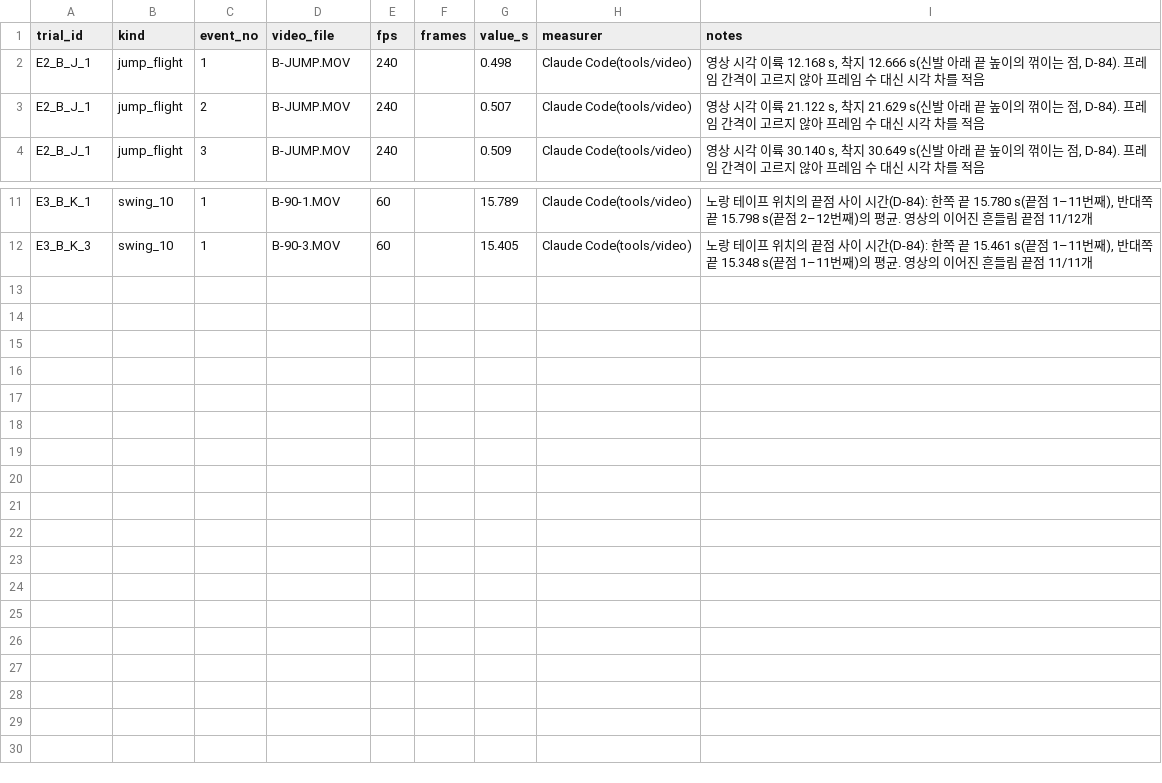
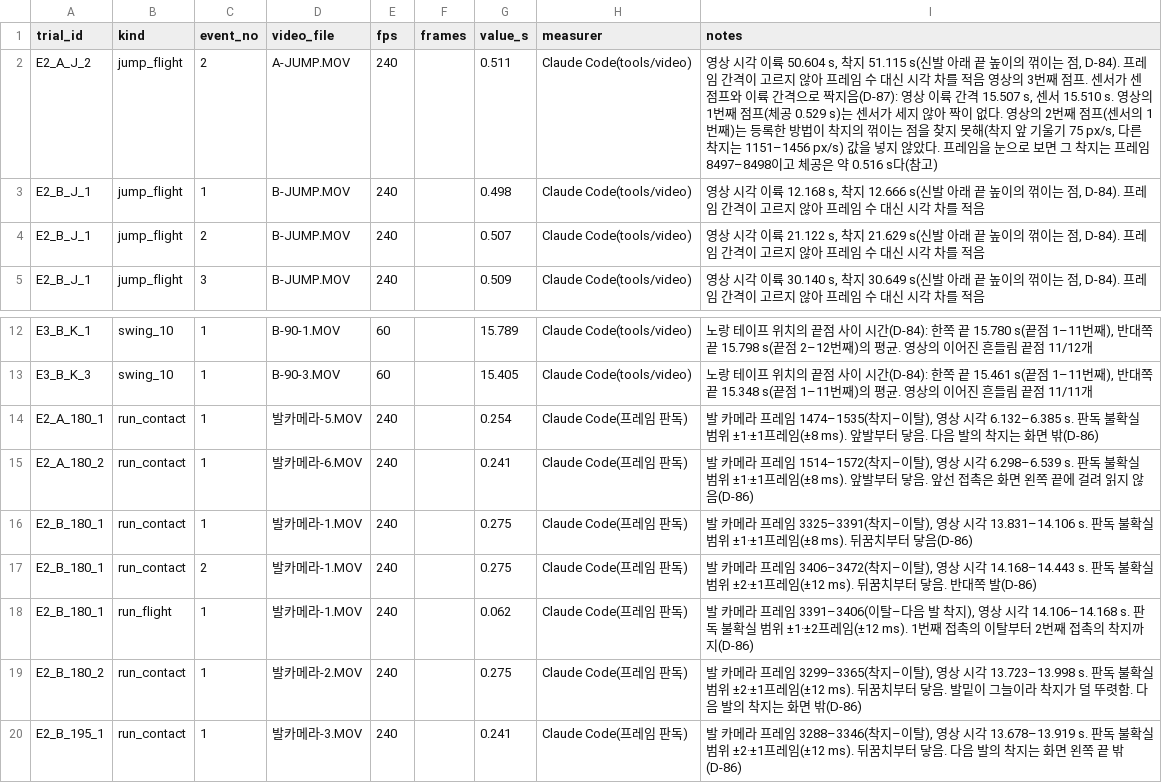
Before and after one commit to joon56/my-ultimate-playlist, a CSV file: data/video_checks.csv, drawn as a sheet; only a part is shown, gaps mark what is left out; the diff names each change by its address in the sheet, - before the commit and + after, or states it on an @@ line.

```diff
--- a/data/video_checks.csv
+++ b/data/video_checks.csv
+row 2: E2_A_J_2 | jump_flight | 2 | A-JUMP.MOV | 240 |  | 0.511 | Claude Code(tools/video) | 영상 시각 이륙 50.604 s, 착지 51.115 s(신발 아래 끝 높이의 꺾이는 점, D-84). 프레임 간격이 고르지 않아 프레임 수 대신 시각 차를 적음 영상의 3번째 점프. 센서가 센 점프와 이륙 간격으로 짝지음(D-87): 영상 이륙 간격 15.507 s, 센서 15.510 s. 영상의 1번째 점프(체공 0.529 s)는 센서가 세지 않아 짝이 없다. 영상의 2번째 점프(센서의 1번째)는 등록한 방법이 착지의 꺾이는 점을 찾지 못해(착지 앞 기울기 75 px/s, 다른 착지는 1151–1456 px/s) 값을 넣지 않았다. 프레임을 눈으로 보면 그 착지는 프레임 8497–8498이고 체공은 약 0.516 s다(참고)
+row 14: E2_A_180_1 | run_contact | 1 | 발카메라-5.MOV | 240 |  | 0.254 | Claude Code(프레임 판독) | 발 카메라 프레임 1474–1535(착지–이탈), 영상 시각 6.132–6.385 s. 판독 불확실 범위 ±1·±1프레임(±8 ms). 앞발부터 닿음. 다음 발의 착지는 화면 밖(D-86)
+row 15: E2_A_180_2 | run_contact | 1 | 발카메라-6.MOV | 240 |  | 0.241 | Claude Code(프레임 판독) | 발 카메라 프레임 1514–1572(착지–이탈), 영상 시각 6.298–6.539 s. 판독 불확실 범위 ±1·±1프레임(±8 ms). 앞발부터 닿음. 앞선 접촉은 화면 왼쪽 끝에 걸려 읽지 않음(D-86)
+row 16: E2_B_180_1 | run_contact | 1 | 발카메라-1.MOV | 240 |  | 0.275 | Claude Code(프레임 판독) | 발 카메라 프레임 3325–3391(착지–이탈), 영상 시각 13.831–14.106 s. 판독 불확실 범위 ±1·±1프레임(±8 ms). 뒤꿈치부터 닿음(D-86)
+row 17: E2_B_180_1 | run_contact | 2 | 발카메라-1.MOV | 240 |  | 0.275 | Claude Code(프레임 판독) | 발 카메라 프레임 3406–3472(착지–이탈), 영상 시각 14.168–14.443 s. 판독 불확실 범위 ±2·±1프레임(±12 ms). 뒤꿈치부터 닿음. 반대쪽 발(D-86)
+row 18: E2_B_180_1 | run_flight | 1 | 발카메라-1.MOV | 240 |  | 0.062 | Claude Code(프레임 판독) | 발 카메라 프레임 3391–3406(이탈–다음 발 착지), 영상 시각 14.106–14.168 s. 판독 불확실 범위 ±1·±2프레임(±12 ms). 1번째 접촉의 이탈부터 2번째 접촉의 착지까지(D-86)
+row 19: E2_B_180_2 | run_contact | 1 | 발카메라-2.MOV | 240 |  | 0.275 | Claude Code(프레임 판독) | 발 카메라 프레임 3299–3365(착지–이탈), 영상 시각 13.723–13.998 s. 판독 불확실 범위 ±2·±1프레임(±12 ms). 뒤꿈치부터 닿음. 발밑이 그늘이라 착지가 덜 뚜렷함. 다음 발의 착지는 화면 밖(D-86)
+row 20: E2_B_195_1 | run_contact | 1 | 발카메라-3.MOV | 240 |  | 0.241 | Claude Code(프레임 판독) | 발 카메라 프레임 3288–3346(착지–이탈), 영상 시각 13.678–13.919 s. 판독 불확실 범위 ±2·±1프레임(±12 ms). 뒤꿈치부터 닿음. 다음 발의 착지는 화면 왼쪽 끝 밖(D-86)
```
Also changed, not shown: data/exp2_trials.csv, 5 other files.
